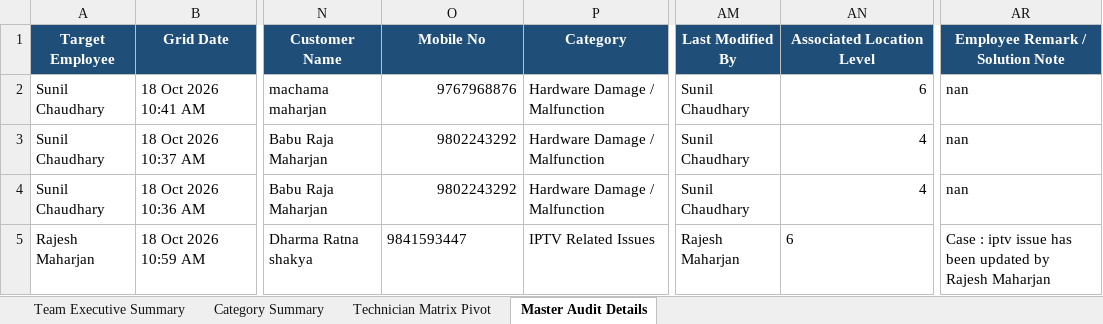
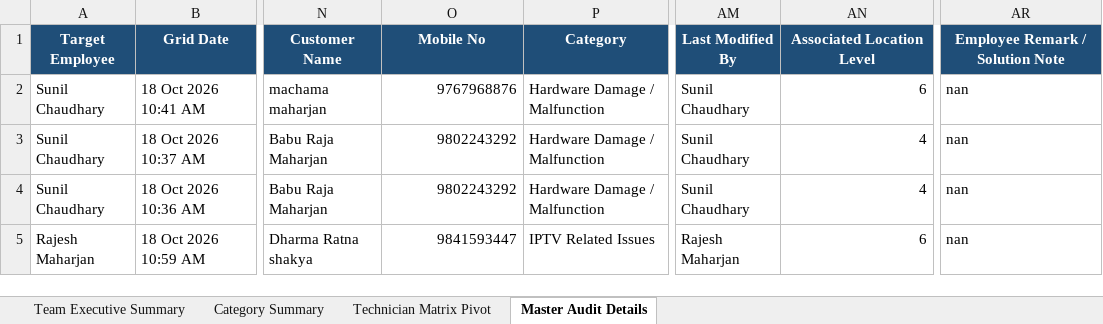
Before and after one commit to pradeepneupane10/employee-audit-app, an Excel workbook: EXECUTIVE_TEAM_AUDIT_REPORT_18_Oct_2026.xlsx, sheet Master Audit Details, drawn as a sheet; only a part is shown, gaps mark what is left out; values as stored, in another font and other column widths than the file's, no borders; the diff names each change by its address in the sheet, - before the commit and + after, or states it on an @@ line.

```diff
--- a/EXECUTIVE_TEAM_AUDIT_REPORT_18_Oct_2026.xlsx (sheet Master Audit Details)
+++ b/EXECUTIVE_TEAM_AUDIT_REPORT_18_Oct_2026.xlsx (sheet Master Audit Details)
-O5 alignment: left
+O5 alignment: right
-AN5 alignment: left
+AN5 alignment: right
-AR5 (Employee Remark / Solution Note): Case : iptv issue has been updated by Rajesh Maharjan
+AR5 (Employee Remark / Solution Note): nan
```
Also changed, not shown: audit_report_ALL_TEAM_18_Oct_2026.xlsx, 1 other file.
